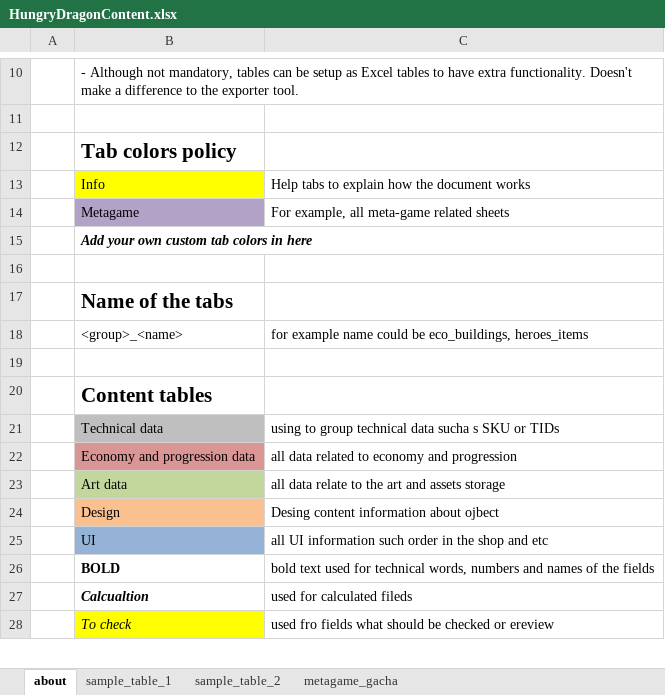
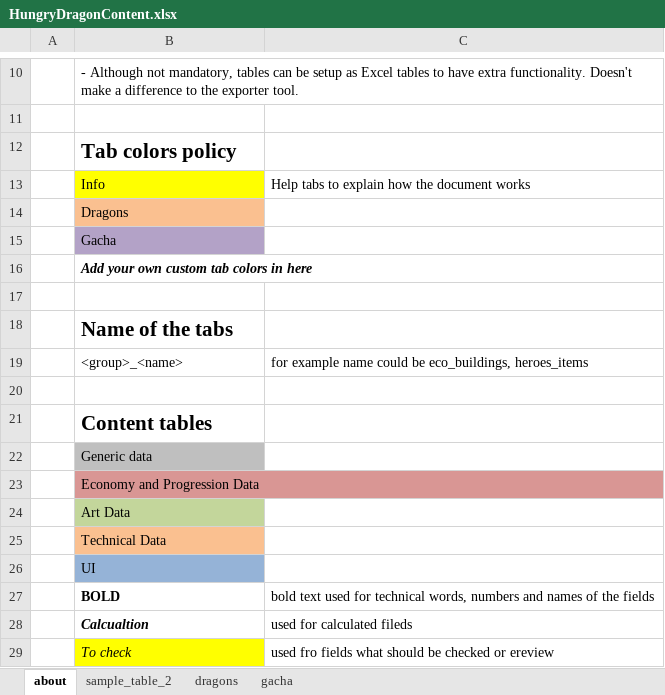
Before and after one commit to nam27062002/hello, an Excel workbook: Docs/Content/HungryDragonContent.xlsx, sheet about, drawn as a sheet; only a part is shown, gaps mark what is left out; values as stored, in another font and other column widths than the file's, no borders; removed rows and columns are numbered as before the commit, all else as after; the diff names each change by its address in the sheet, - before the commit and + after, or states it on an @@ line.

Commit message:
Gacha: Assets - Added placeholder egg prefab. Gacha: Content - Added eggDefinitions and eggRewardDefinitions tables. Started dragonDefinitions and other dragon-related tables, still WIP.
Former-commit-id: 84b116d16cdc23f259afd1a8e9f7ab08c1f08773

```diff
--- a/Docs/Content/HungryDragonContent.xlsx (sheet about)
+++ b/Docs/Content/HungryDragonContent.xlsx (sheet about)
-sheet tab: metagame_gacha
+sheet tab: gacha
-sheet tab: sample_table_1
+sheet tab: dragons
-row 14:  | Metagame | For example, all meta-game related sheets
+row 14:  | Dragons
+row 15:  | Gacha
-row 21:  | Technical data | using to group technical data sucha s SKU or TIDs
-row 22:  | Economy and progression data | all data related to economy and progression
-row 23:  | Art data | all data relate to the art and assets storage
-row 24:  | Design | Desing content information about ojbect
+row 22:  | Generic data
+row 23:  | Economy and Progression Data
+row 24:  | Art Data
+row 25:  | Technical Data
-C26: all UI information such order in the shop and etc
+C26: (empty)
```
Also changed, not shown: sheet gacha, 4 other files.
